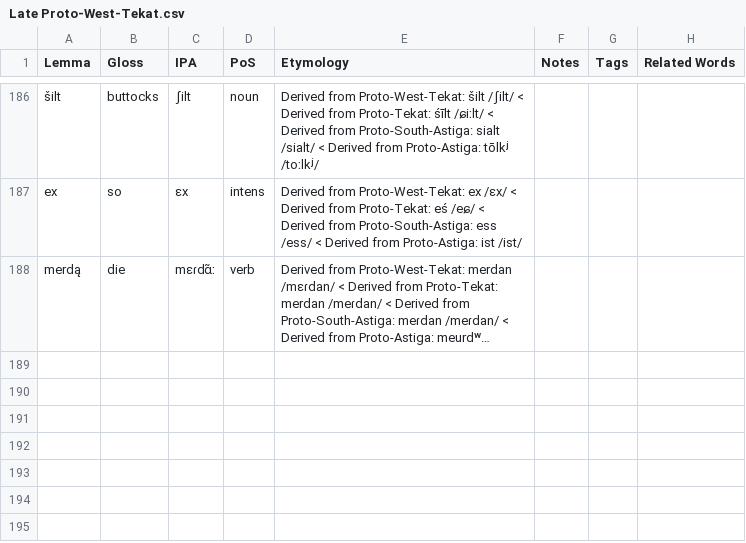
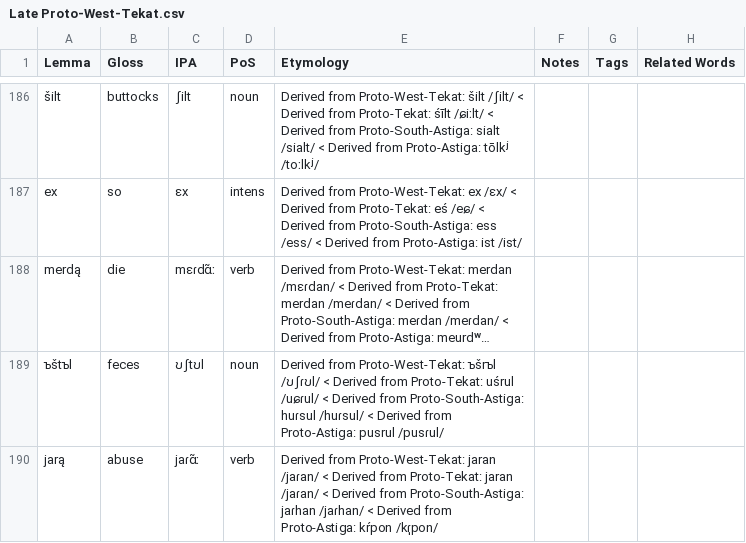
Before and after one commit to sera-phie/comana, a CSV file: lang/Late Proto-West-Tekat/Late Proto-West-Tekat.csv, drawn as a sheet; only a part is shown, gaps mark what is left out; long unchanged cells end in …; the diff names each change by its address in the sheet, - before the commit and + after, or states it on an @@ line.

```diff
--- a/lang/Late Proto-West-Tekat/Late Proto-West-Tekat.csv
+++ b/lang/Late Proto-West-Tekat/Late Proto-West-Tekat.csv
+row 189: ъštъl | feces | ʊʃtʊl | noun | Derived from Proto-West-Tekat: ъšrъl /ʊʃɾʊl/ < Derived from Proto-Tekat: uśrul /uɕɾul/ < Derived from Proto-South-Astiga: huɾsul /huɾsul/ < Derived from Proto-Astiga: pusrul /pusɾul/
+row 190: jarą | abuse | jaɾɑ̃ː | verb | Derived from Proto-West-Tekat: jaran /jaɾan/ < Derived from Proto-Tekat: jaran /jaɾan/ < Derived from Proto-South-Astiga: jaɾhan /jaɾhan/ < Derived from Proto-Astiga: kŕpon /kɾ̩pon/
```
Also changed, not shown: lang/Ancient Milavirú/Ancient Milavirú.csv, lang/Meraverú/Meraverú.csv, 16 other files.
